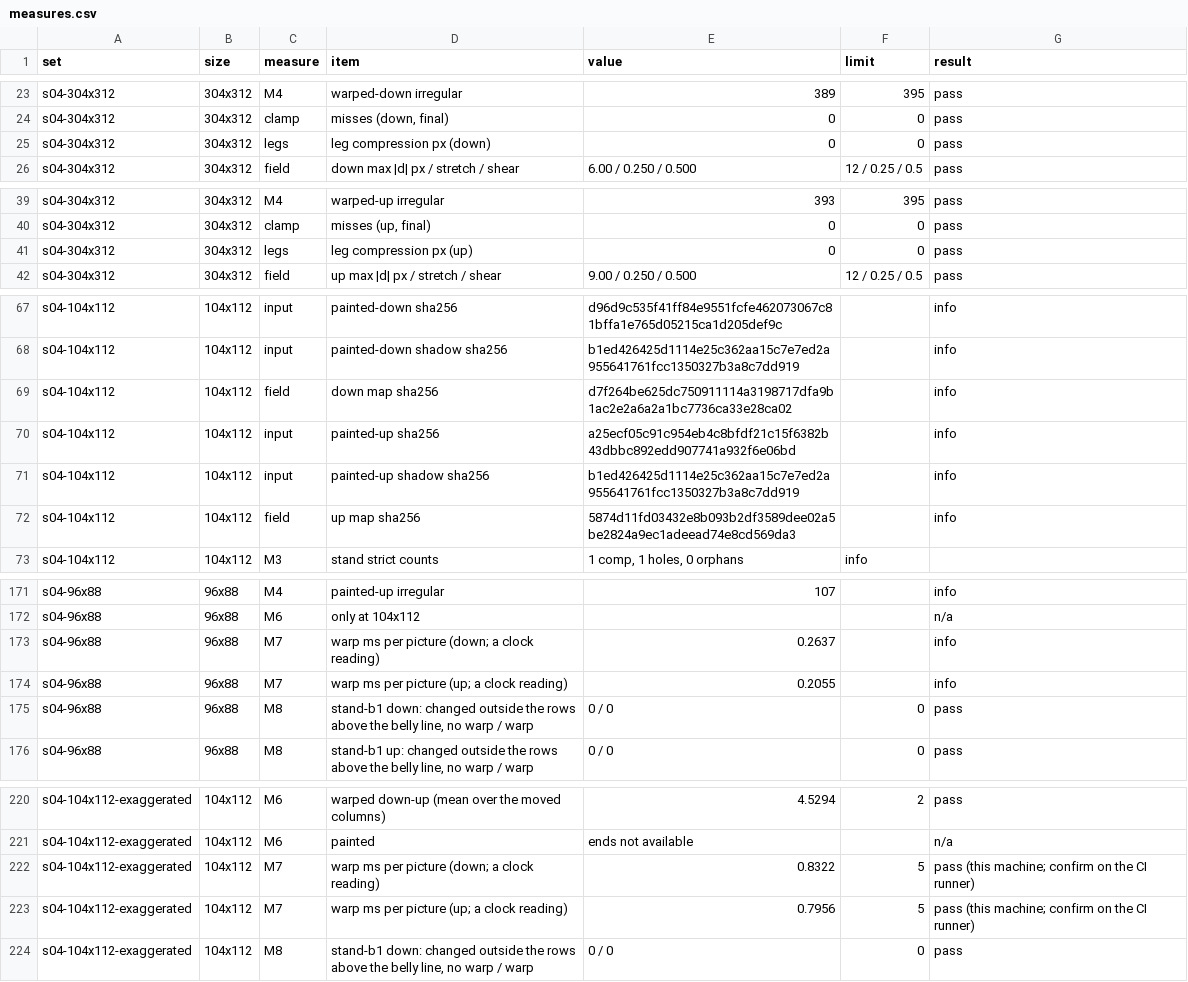
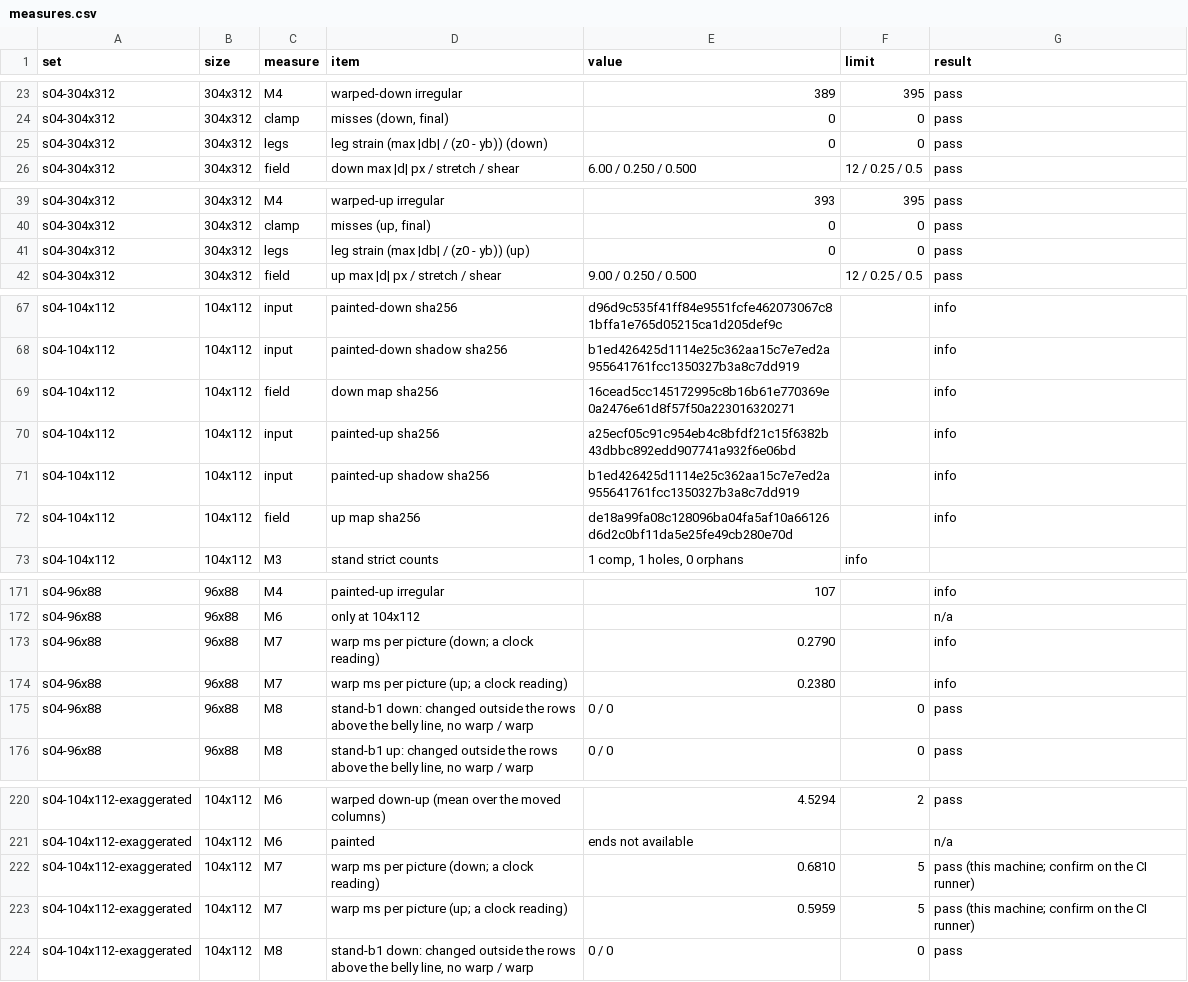
Before and after one commit to PacoCotera/miniaturebeasts, a CSV file: prototypes/ui/tools/samples/matrix/measures.csv, drawn as a sheet; only a part is shown, gaps mark what is left out; the diff covers the shown part only.

Commit message:
Tier 2 harness: legs stretch linearly to the feet rows, leg strain with its 0.25 bound, warped belly line for the breath bake, matrix on run 8's landmarks

```diff
--- a/prototypes/ui/tools/samples/matrix/measures.csv
+++ b/prototypes/ui/tools/samples/matrix/measures.csv
@@ -24,3 +24,3 @@ s04-304x312,304x312,M4,warped-down irregular,389,395,pass
 s04-304x312,304x312,clamp,"misses (down, final)",0,0,pass
-s04-304x312,304x312,legs,leg compression px (down),0,0,pass
+s04-304x312,304x312,legs,leg strain (max |db| / (z0 - yb)) (down),0,0,pass
 s04-304x312,304x312,field,down max |d| px / stretch / shear,6.00 / 0.250 / 0.500,12 / 0.25 / 0.5,pass
@@ -40,3 +40,3 @@ s04-304x312,304x312,M4,warped-up irregular,393,395,pass
 s04-304x312,304x312,clamp,"misses (up, final)",0,0,pass
-s04-304x312,304x312,legs,leg compression px (up),0,0,pass
+s04-304x312,304x312,legs,leg strain (max |db| / (z0 - yb)) (up),0,0,pass
 s04-304x312,304x312,field,up max |d| px / stretch / shear,9.00 / 0.250 / 0.500,12 / 0.25 / 0.5,pass
@@ -68,6 +68,6 @@ s04-104x112,104x112,input,painted-down sha256,d96d9c535f41ff84e9551fcfe462073067
 s04-104x112,104x112,input,painted-down shadow sha256,b1ed426425d1114e25c362aa15c7e7ed2a955641761fcc1350327b3a8c7dd919,,info
-s04-104x112,104x112,field,down map sha256,d7f264be625dc750911114a3198717dfa9b1ac2e2a6a2a1bc7736ca33e28ca02,,info
+s04-104x112,104x112,field,down map sha256,16cead5cc145172995c8b16b61e770369e0a2476e61d8f57f50a223016320271,,info
 s04-104x112,104x112,input,painted-up sha256,a25ecf05c91c954eb4c8bfdf21c15f6382b43dbbc892edd907741a932f6e06bd,,info
 s04-104x112,104x112,input,painted-up shadow sha256,b1ed426425d1114e25c362aa15c7e7ed2a955641761fcc1350327b3a8c7dd919,,info
-s04-104x112,104x112,field,up map sha256,5874d11fd03432e8b093b2df3589dee02a5be2824a9ec1adeead74e8cd569da3,,info
+s04-104x112,104x112,field,up map sha256,de18a99fa08c128096ba04fa5af10a66126d6d2c0bf11da5e25fe49cb280e70d,,info
 s04-104x112,104x112,M3,stand strict counts,"1 comp, 1 holes, 0 orphans",info,
@@ -172,4 +172,4 @@ s04-96x88,96x88,M4,painted-up irregular,107,,info
 s04-96x88,96x88,M6,only at 104x112,,,n/a
-s04-96x88,96x88,M7,warp ms per picture (down; a clock reading),0.2637,,info
-s04-96x88,96x88,M7,warp ms per picture (up; a clock reading),0.2055,,info
+s04-96x88,96x88,M7,warp ms per picture (down; a clock reading),0.2790,,info
+s04-96x88,96x88,M7,warp ms per picture (up; a clock reading),0.2380,,info
 s04-96x88,96x88,M8,"stand-b1 down: changed outside the rows above the belly line, no warp / warp",0 / 0,0,pass
@@ -221,4 +221,4 @@ s04-104x112-exaggerated,104x112,M6,warped down-up (mean over the moved columns),
 s04-104x112-exaggerated,104x112,M6,painted,ends not available,,n/a
-s04-104x112-exaggerated,104x112,M7,warp ms per picture (down; a clock reading),0.8322,5,pass (this machine; confirm on the CI runner)
-s04-104x112-exaggerated,104x112,M7,warp ms per picture (up; a clock reading),0.7956,5,pass (this machine; confirm on the CI runner)
+s04-104x112-exaggerated,104x112,M7,warp ms per picture (down; a clock reading),0.6810,5,pass (this machine; confirm on the CI runner)
+s04-104x112-exaggerated,104x112,M7,warp ms per picture (up; a clock reading),0.5959,5,pass (this machine; confirm on the CI runner)
 s04-104x112-exaggerated,104x112,M8,"stand-b1 down: changed outside the rows above the belly line, no warp / warp",0 / 0,0,pass
```
Also changed, not shown: 37 edited cells elsewhere in this file, 18 other files.
